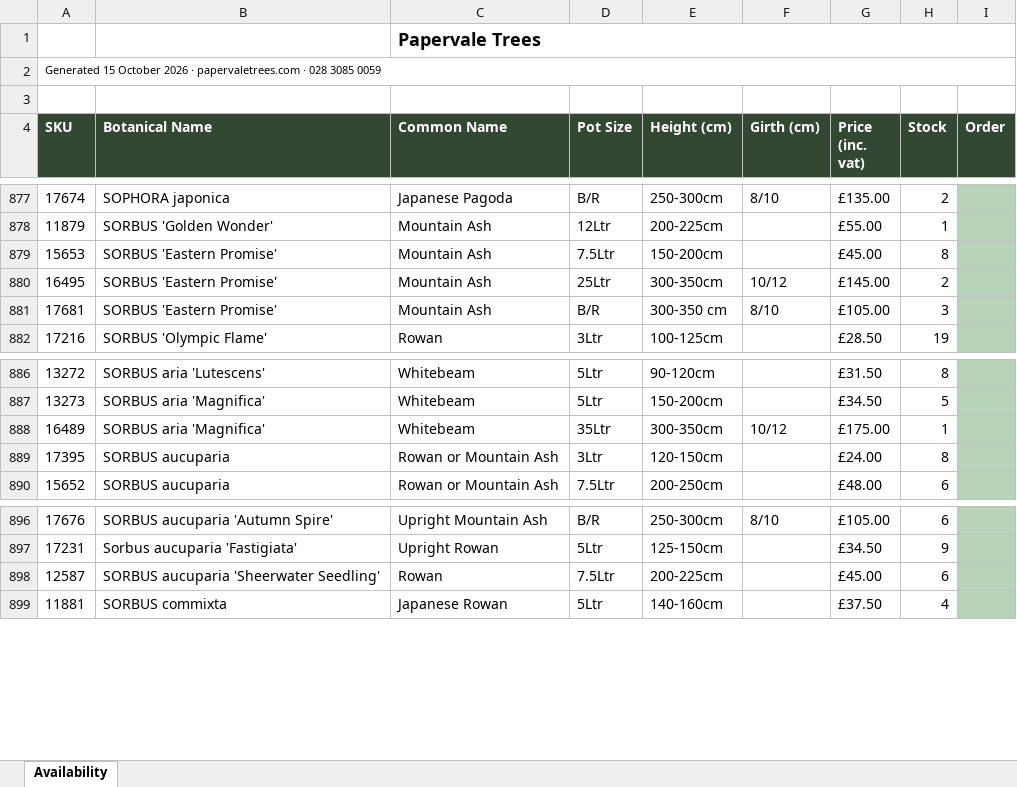
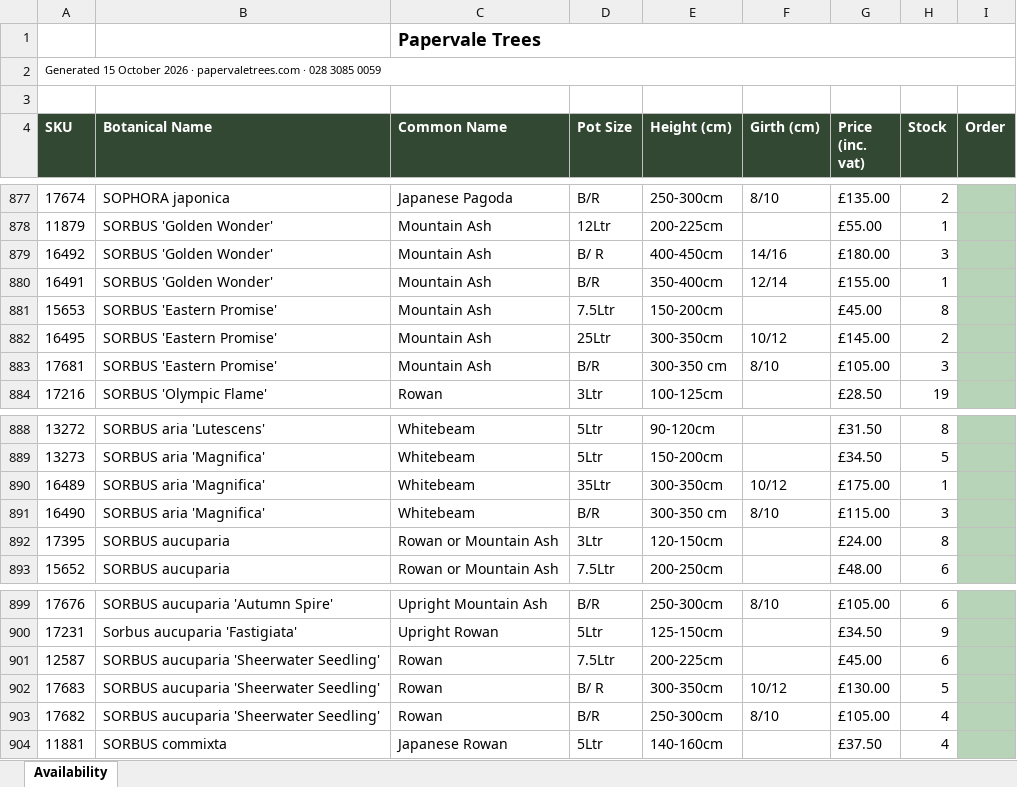
Before and after one commit to Papervale-trees/Papervale-Site, an Excel workbook: files/availability-list-october-2026.xlsx, sheet Availability, drawn as a sheet; only a part is shown, gaps mark what is left out; values as stored, in another font and other column widths than the file's, no borders; charts and pictures not drawn; the diff names each change by its address in the sheet, - before the commit and + after, or states it on an @@ line.

```diff
--- a/files/availability-list-october-2026.xlsx (sheet Availability)
+++ b/files/availability-list-october-2026.xlsx (sheet Availability)
+row 879: 16492 | SORBUS 'Golden Wonder' | Mountain Ash | B/ R | 400-450cm | 14/16 | £180.00 | 3
+row 880: 16491 | SORBUS 'Golden Wonder' | Mountain Ash | B/R | 350-400cm | 12/14 | £155.00 | 1
+row 891: 16490 | SORBUS aria 'Magnifica' | Whitebeam | B/R | 300-350 cm | 8/10 | £115.00 | 3
+row 902: 17683 | SORBUS aucuparia 'Sheerwater Seedling' | Rowan | B/ R | 300-350cm | 10/12 | £130.00 | 5
+row 903: 17682 | SORBUS aucuparia 'Sheerwater Seedling' | Rowan | B/R | 250-300cm | 8/10 | £105.00 | 4
```
Also changed, not shown: 1 other file.
